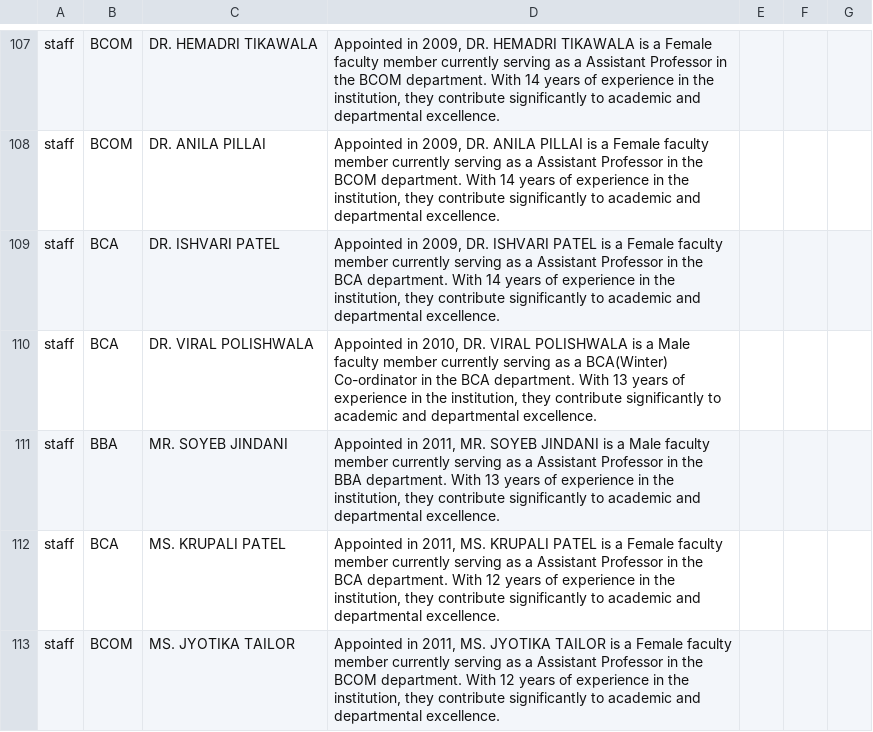
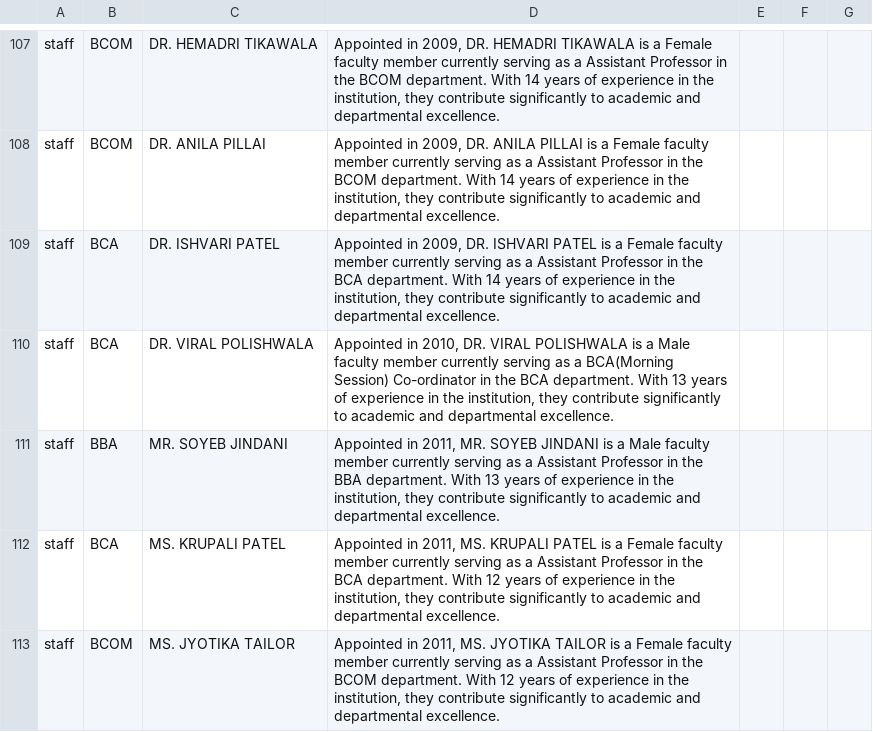
Before and after one commit to sbccas/amroli-ai-assist, a CSV file: allinone_cleaned1.csv, drawn as a sheet; only a part is shown, gaps mark what is left out.

Commit message:
Update allinone_cleaned1.csv

```diff
--- a/allinone_cleaned1.csv
+++ b/allinone_cleaned1.csv
@@ -463,3 +463,3 @@ staff,BCOM,DR. ANILA PILLAI,"Appointed in 2009, DR. ANILA PILLAI is a Female fac
 staff,BCA,DR. ISHVARI PATEL,"Appointed in 2009, DR. ISHVARI PATEL is a Female faculty member currently serving as a Assistant Professor in the BCA department. With 14 years of experience in the institution, they contribute significantly to academic and departmental excellence.",,,
-staff,BCA,DR. VIRAL POLISHWALA,"Appointed in 2010, DR. VIRAL POLISHWALA is a Male faculty member currently serving as a BCA(Winter) Co-ordinator in the BCA department. With 13 years of experience in the institution, they contribute significantly to academic and departmental excellence.",,,
+staff,BCA,DR. VIRAL POLISHWALA,"Appointed in 2010, DR. VIRAL POLISHWALA is a Male faculty member currently serving as a BCA(Morning Session) Co-ordinator in the BCA department. With 13 years of experience in the institution, they contribute significantly to academic and departmental excellence.",,,
 staff,BBA,MR. SOYEB JINDANI,"Appointed in 2011, MR. SOYEB JINDANI is a Male faculty member currently serving as a Assistant Professor in the BBA department. With 13 years of experience in the institution, they contribute significantly to academic and departmental excellence.",,,
```
